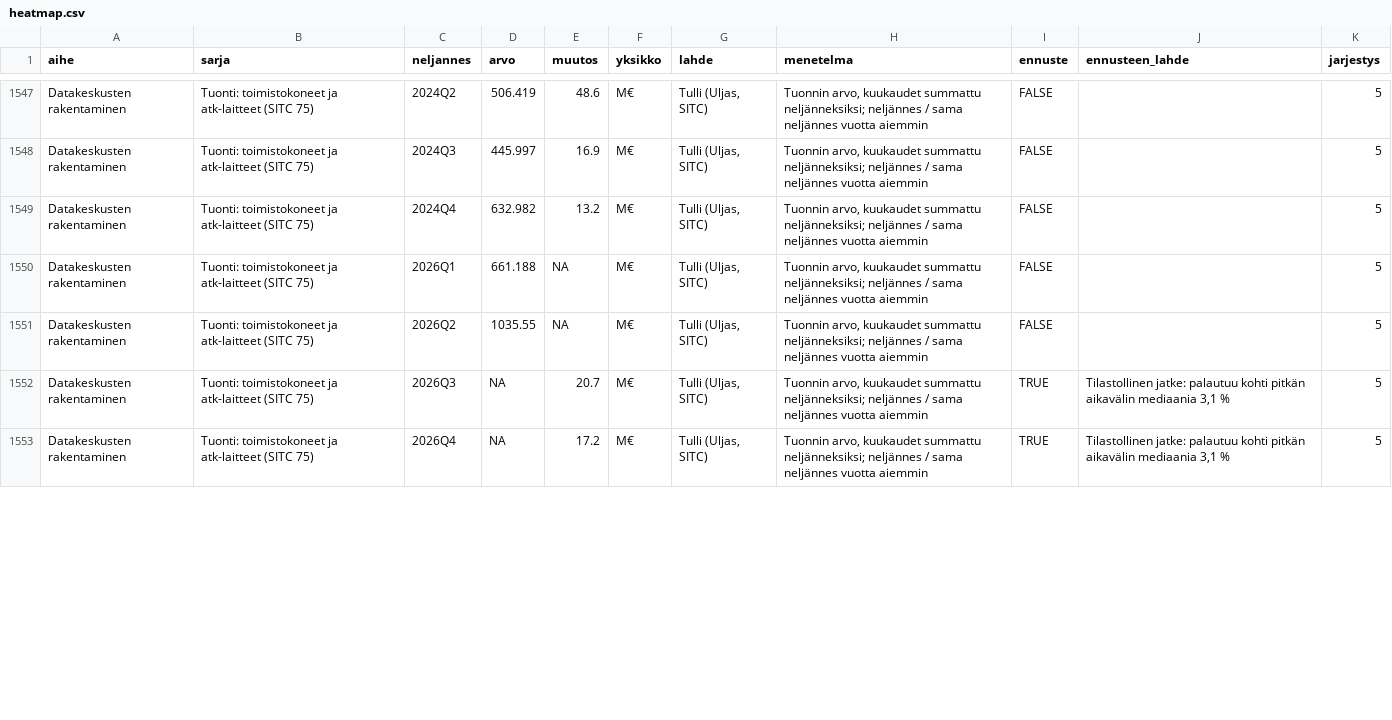
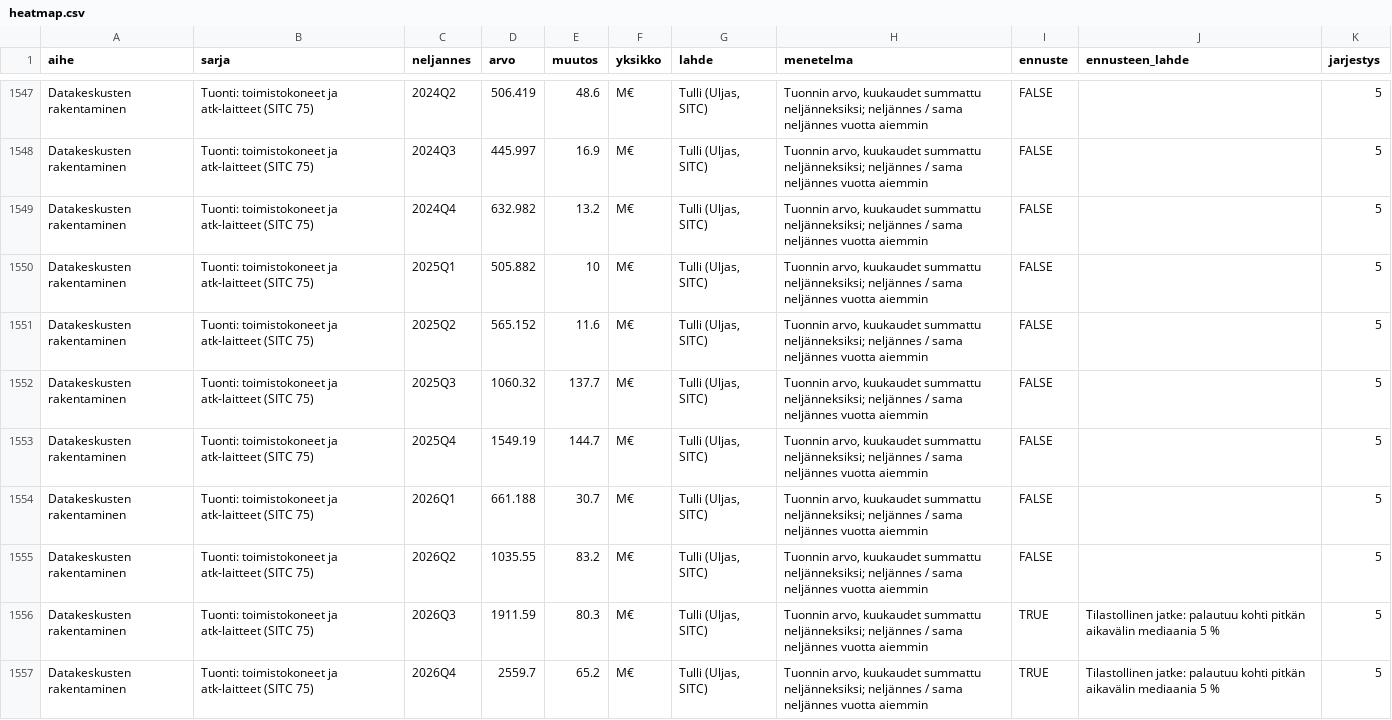
Before and after one commit to mzrantal/HeatMap, a CSV file: app/data/heatmap.csv, drawn as a sheet; only a part is shown, gaps mark what is left out; the diff covers the shown part only.

```diff
--- a/app/data/heatmap.csv
+++ b/app/data/heatmap.csv
@@ -1549,5 +1549,9 @@
 "Datakeskusten rakentaminen","Tuonti: toimistokoneet ja atk-laitteet (SITC 75)","2024Q4",632.982,13.2,"M€","Tulli (Uljas, SITC)","Tuonnin arvo, kuukaudet summattu neljänneksiksi; neljännes / sama neljännes vuotta aiemmin",FALSE,"",5
-"Datakeskusten rakentaminen","Tuonti: toimistokoneet ja atk-laitteet (SITC 75)","2026Q1",661.188,NA,"M€","Tulli (Uljas, SITC)","Tuonnin arvo, kuukaudet summattu neljänneksiksi; neljännes / sama neljännes vuotta aiemmin",FALSE,"",5
-"Datakeskusten rakentaminen","Tuonti: toimistokoneet ja atk-laitteet (SITC 75)","2026Q2",1035.55,NA,"M€","Tulli (Uljas, SITC)","Tuonnin arvo, kuukaudet summattu neljänneksiksi; neljännes / sama neljännes vuotta aiemmin",FALSE,"",5
-"Datakeskusten rakentaminen","Tuonti: toimistokoneet ja atk-laitteet (SITC 75)","2026Q3",NA,20.7,"M€","Tulli (Uljas, SITC)","Tuonnin arvo, kuukaudet summattu neljänneksiksi; neljännes / sama neljännes vuotta aiemmin",TRUE,"Tilastollinen jatke: palautuu kohti pitkän aikavälin mediaania 3,1 %",5
-"Datakeskusten rakentaminen","Tuonti: toimistokoneet ja atk-laitteet (SITC 75)","2026Q4",NA,17.2,"M€","Tulli (Uljas, SITC)","Tuonnin arvo, kuukaudet summattu neljänneksiksi; neljännes / sama neljännes vuotta aiemmin",TRUE,"Tilastollinen jatke: palautuu kohti pitkän aikavälin mediaania 3,1 %",5
+"Datakeskusten rakentaminen","Tuonti: toimistokoneet ja atk-laitteet (SITC 75)","2025Q1",505.882,10,"M€","Tulli (Uljas, SITC)","Tuonnin arvo, kuukaudet summattu neljänneksiksi; neljännes / sama neljännes vuotta aiemmin",FALSE,"",5
+"Datakeskusten rakentaminen","Tuonti: toimistokoneet ja atk-laitteet (SITC 75)","2025Q2",565.152,11.6,"M€","Tulli (Uljas, SITC)","Tuonnin arvo, kuukaudet summattu neljänneksiksi; neljännes / sama neljännes vuotta aiemmin",FALSE,"",5
+"Datakeskusten rakentaminen","Tuonti: toimistokoneet ja atk-laitteet (SITC 75)","2025Q3",1060.32,137.7,"M€","Tulli (Uljas, SITC)","Tuonnin arvo, kuukaudet summattu neljänneksiksi; neljännes / sama neljännes vuotta aiemmin",FALSE,"",5
+"Datakeskusten rakentaminen","Tuonti: toimistokoneet ja atk-laitteet (SITC 75)","2025Q4",1549.19,144.7,"M€","Tulli (Uljas, SITC)","Tuonnin arvo, kuukaudet summattu neljänneksiksi; neljännes / sama neljännes vuotta aiemmin",FALSE,"",5
+"Datakeskusten rakentaminen","Tuonti: toimistokoneet ja atk-laitteet (SITC 75)","2026Q1",661.188,30.7,"M€","Tulli (Uljas, SITC)","Tuonnin arvo, kuukaudet summattu neljänneksiksi; neljännes / sama neljännes vuotta aiemmin",FALSE,"",5
+"Datakeskusten rakentaminen","Tuonti: toimistokoneet ja atk-laitteet (SITC 75)","2026Q2",1035.55,83.2,"M€","Tulli (Uljas, SITC)","Tuonnin arvo, kuukaudet summattu neljänneksiksi; neljännes / sama neljännes vuotta aiemmin",FALSE,"",5
+"Datakeskusten rakentaminen","Tuonti: toimistokoneet ja atk-laitteet (SITC 75)","2026Q3",1911.59,80.3,"M€","Tulli (Uljas, SITC)","Tuonnin arvo, kuukaudet summattu neljänneksiksi; neljännes / sama neljännes vuotta aiemmin",TRUE,"Tilastollinen jatke: palautuu kohti pitkän aikavälin mediaania 5 %",5
+"Datakeskusten rakentaminen","Tuonti: toimistokoneet ja atk-laitteet (SITC 75)","2026Q4",2559.7,65.2,"M€","Tulli (Uljas, SITC)","Tuonnin arvo, kuukaudet summattu neljänneksiksi; neljännes / sama neljännes vuotta aiemmin",TRUE,"Tilastollinen jatke: palautuu kohti pitkän aikavälin mediaania 5 %",5
```
Also changed, not shown: 4 added rows and 46 edited cells elsewhere in this file, data/uljas_tuonti.csv, 1 other file.
